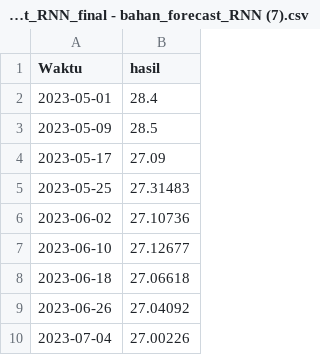
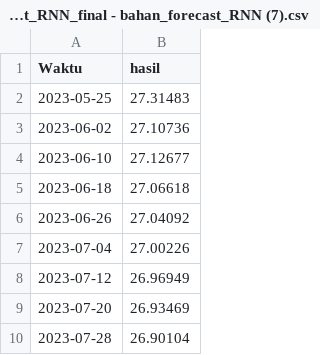
Before and after one commit to alwanrahmanas/PaperOSL, a CSV file: hasil_forecast_RNN_final - bahan_forecast_RNN (7).csv, drawn as a sheet; only a part is shown; the shorter side is filled out with more unchanged rows; the diff names each change by its address in the sheet, - before the commit and + after, or states it on an @@ line.

Commit message:
Update hasil_forecast_RNN_final - bahan_forecast_RNN (7).csv

```diff
--- a/hasil_forecast_RNN_final - bahan_forecast_RNN (7).csv
+++ b/hasil_forecast_RNN_final - bahan_forecast_RNN (7).csv
-row 2: 2023-05-01 | 28.4
-row 3: 2023-05-09 | 28.5
-row 4: 2023-05-17 | 27.09
```
